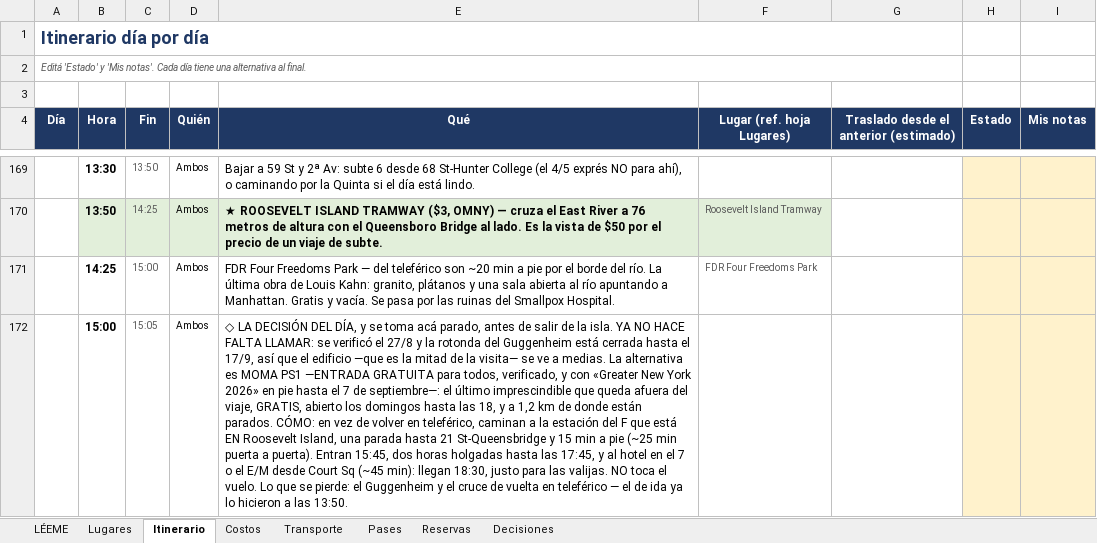
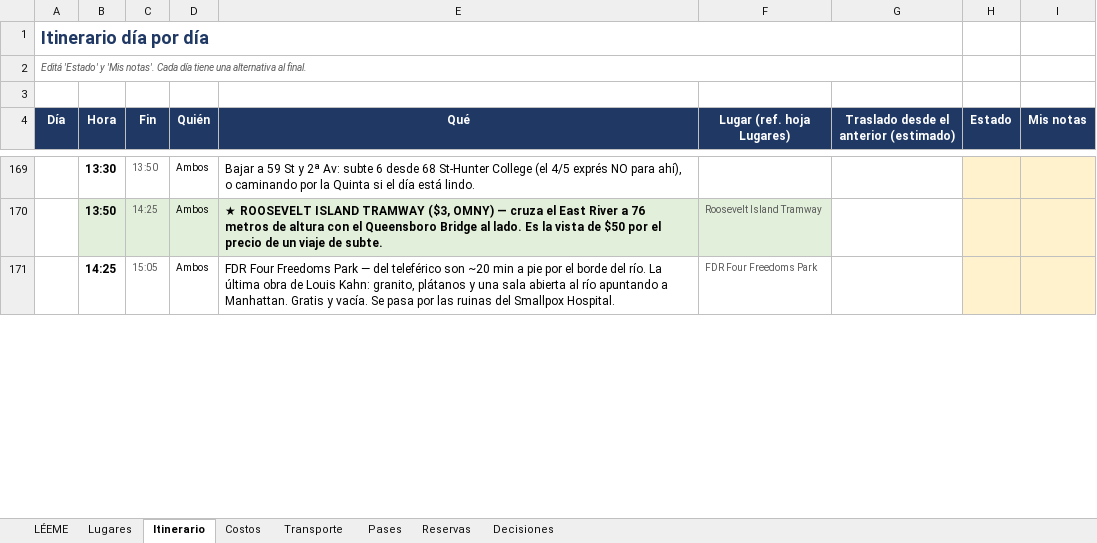
Before and after one commit to yampo/nyc-2026, an Excel workbook: NYC_2026_Planificador.xlsx, sheet Itinerario, drawn as a sheet; only a part is shown, gaps mark what is left out; values as stored, in another font and other column widths than the file's, no borders; removed rows and columns are numbered as before the commit, all else as after; the diff covers the shown part only; the diff names each change by its address in the sheet, - before the commit and + after, or states it on an @@ line.

```diff
--- a/NYC_2026_Planificador.xlsx (sheet Itinerario)
+++ b/NYC_2026_Planificador.xlsx (sheet Itinerario)
-C171 (Fin): 15:00
+C171 (Fin): 15:05
-row 172:  | 15:00 | 15:05 | Ambos | ◇ LA DECISIÓN DEL DÍA, y se toma acá parado, antes de salir de la isla. YA NO HACE FALTA LLAMAR: se verificó el 27/8 y la rotonda del Guggenheim está cerrada hasta el 17/9, así que el edificio —que es la mitad de la visita— se ve a medias. La alternativa es MOMA PS1 —ENTRADA GRATUITA para todos, verificado, y con «Greater New York 2026» en pie hasta el 7 de septiembre—: el último imprescindible que queda afuera del viaje, GRATIS, abierto los domingos hasta las 18, y a 1,2 km de donde están parados. CÓMO: en vez de volver en teleférico, caminan a la estación del F que está EN Roosevelt Island, una parada hasta 21 St-Queensbridge y 15 min a pie (~25 min puerta a puerta). Entran 15:45, dos horas holgadas hasta las 17:45, y al hotel en el 7 o el E/M desde Court Sq (~45 min): llegan 18:30, justo para las valijas. NO toca el vuelo. Lo que se pierde: el Guggenheim y el cruce de vuelta en teleférico — el de ida ya lo hicieron a las 13:50.
```
Also changed, not shown: 3 added rows, 1 removed row and 9 edited cells elsewhere in this sheet, sheet Lugares, 11 other files.
